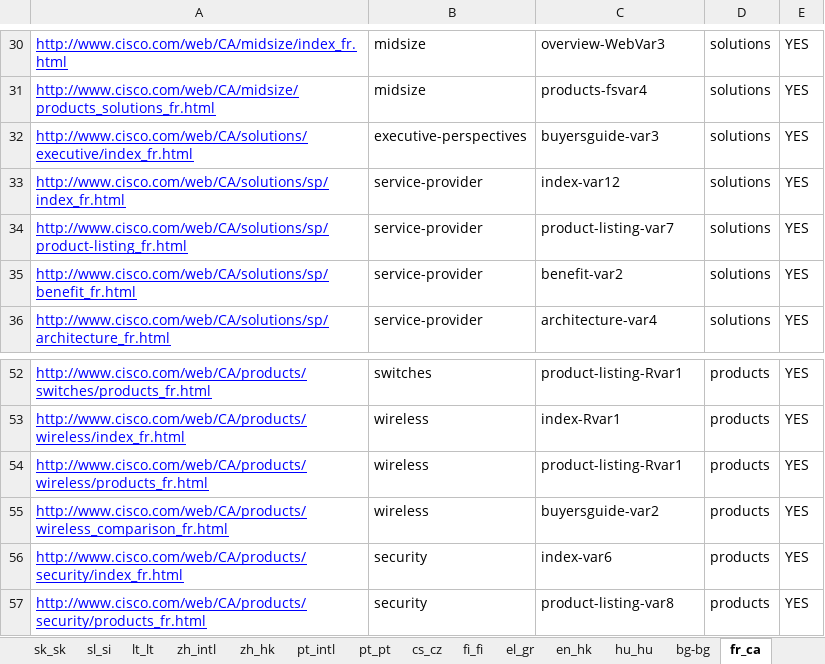
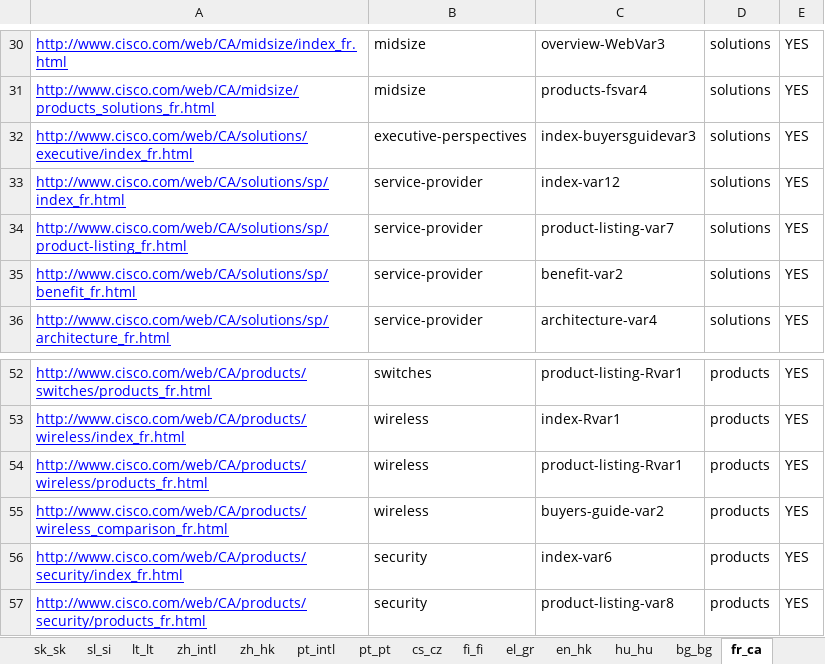
Before and after one commit to shreyabhatnagar/OVWMigration, an Excel workbook: docs/Language Waves/wave3.xlsx, sheet fr_ca, drawn as a sheet; only a part is shown, gaps mark what is left out; values as stored, in another font and other column widths than the file's, no borders; the diff names each change by its address in the sheet, - before the commit and + after, or states it on an @@ line.

Commit message:
updated the wave 3 excel sheet

```diff
--- a/docs/Language Waves/wave3.xlsx (sheet fr_ca)
+++ b/docs/Language Waves/wave3.xlsx (sheet fr_ca)
-sheet tab: bg-bg
+sheet tab: bg_bg
-C32: buyersguide-var3
+C32: index-buyersguidevar3
-C55: buyersguide-var2
+C55: buyers-guide-var2
```
Also changed, not shown: sheet ro_ro, sheet en_ca, sheet zh_hk, sheet en_hk.
